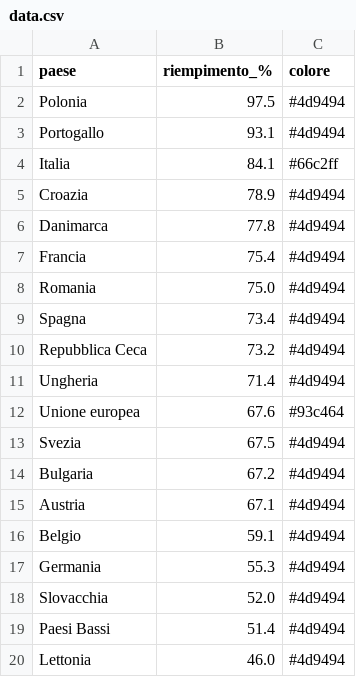
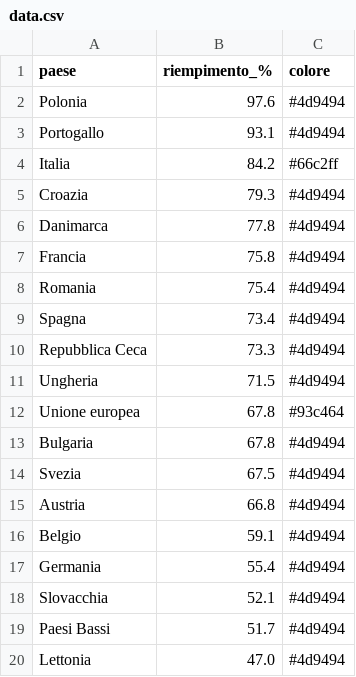
Before and after one commit to sanellia97-lab/stoccaggio-gas-ue, a CSV file: data.csv, drawn as a sheet.

```diff
--- a/data.csv
+++ b/data.csv
@@ -1,20 +1,20 @@
 paese,riempimento_%,colore
-Polonia,97.5,#4d9494
+Polonia,97.6,#4d9494
 Portogallo,93.1,#4d9494
-Italia,84.1,#66c2ff
-Croazia,78.9,#4d9494
+Italia,84.2,#66c2ff
+Croazia,79.3,#4d9494
 Danimarca,77.8,#4d9494
-Francia,75.4,#4d9494
-Romania,75.0,#4d9494
+Francia,75.8,#4d9494
+Romania,75.4,#4d9494
 Spagna,73.4,#4d9494
-Repubblica Ceca,73.2,#4d9494
-Ungheria,71.4,#4d9494
-Unione europea,67.6,#93c464
+Repubblica Ceca,73.3,#4d9494
+Ungheria,71.5,#4d9494
+Unione europea,67.8,#93c464
+Bulgaria,67.8,#4d9494
 Svezia,67.5,#4d9494
-Bulgaria,67.2,#4d9494
-Austria,67.1,#4d9494
+Austria,66.8,#4d9494
 Belgio,59.1,#4d9494
-Germania,55.3,#4d9494
-Slovacchia,52.0,#4d9494
-Paesi Bassi,51.4,#4d9494
-Lettonia,46.0,#4d9494
+Germania,55.4,#4d9494
+Slovacchia,52.1,#4d9494
+Paesi Bassi,51.7,#4d9494
+Lettonia,47.0,#4d9494
```
Also changed, not shown: data_en.csv, 2 other files.
